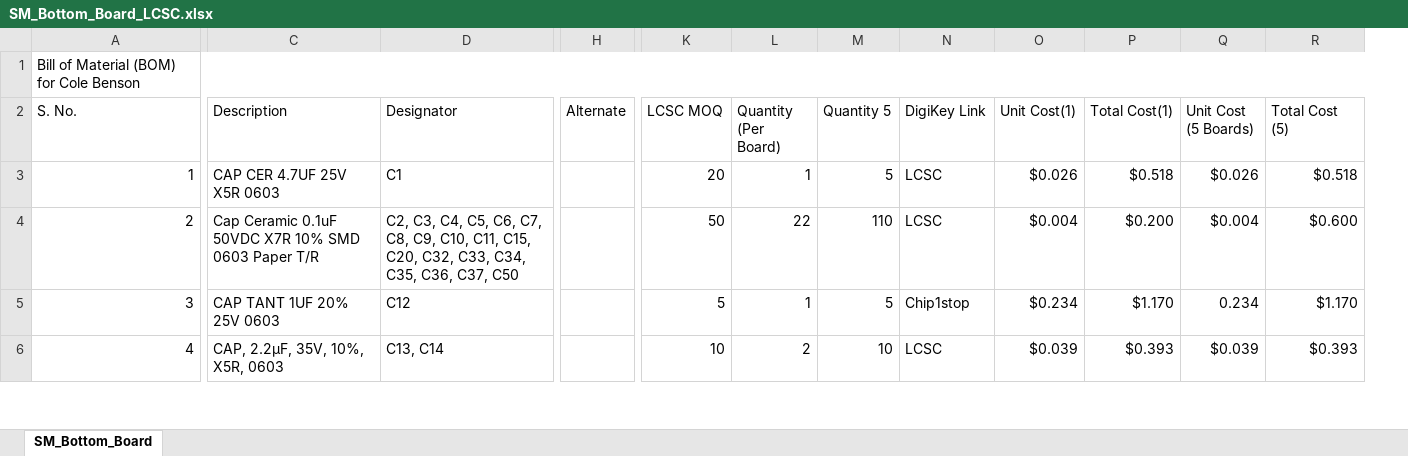
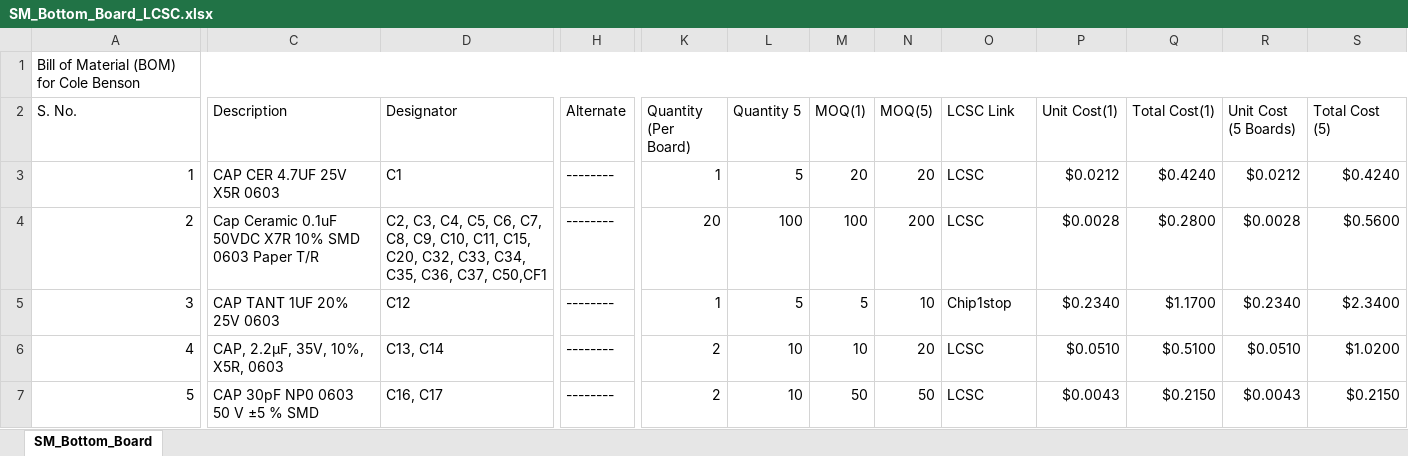
Before and after one commit to eSpark-Backup/colebenson-smartmotors, an Excel workbook: Deliverables/SM_Bottom Board/_BOM/SM_Bottom_Board_LCSC.xlsx, sheet SM_Bottom_Board, drawn as a sheet; only a part is shown, gaps mark what is left out; values as stored, in another font and other column widths than the file's, no cell formats; conditional formats not drawn; removed rows and columns are numbered as before the commit, all else as after; rows hold the shown columns only; the diff covers the shown part only; the diff names each change by its address in the sheet, - before the commit and + after, or states it on an @@ line.

```diff
--- a/Deliverables/SM_Bottom Board/_BOM/SM_Bottom_Board_LCSC.xlsx (sheet SM_Bottom_Board)
+++ b/Deliverables/SM_Bottom Board/_BOM/SM_Bottom_Board_LCSC.xlsx (sheet SM_Bottom_Board)
-column K (LCSC MOQ), rows 3-6: 20 | 50 | 5 | 10
+column M (MOQ(1)), rows 3-6: 20 | 100 | 5 | 10
+column N (MOQ(5)), rows 3-6: 20 | 200 | 10 | 20
-O2: DigiKey Link
+O2: LCSC Link
-H3:H6 (Alternate): (empty)
+H3:H6 (Alternate): --------
-P3 (Unit Cost(1)): $0.026
+P3 (Unit Cost(1)): $0.0212
-Q3 (Total Cost(1)): $0.518
+Q3 (Total Cost(1)): $0.4240
-R3 (Unit Cost (5 Boards)): $0.026
+R3 (Unit Cost (5 Boards)): $0.0212
-S3 (Total Cost (5)): $0.518
+S3 (Total Cost (5)): $0.4240
-D4 (Designator): …C36, C37, C50
+D4 (Designator): …C36, C37, C50,CF1
-K4 (Quantity (Per Board)): 22
+K4 (Quantity (Per Board)): 20
-L4 (Quantity 5): 110
+L4 (Quantity 5): 100
-P4 (Unit Cost(1)): $0.004
+P4 (Unit Cost(1)): $0.0028
-Q4 (Total Cost(1)): $0.200
+Q4 (Total Cost(1)): $0.2800
-R4 (Unit Cost (5 Boards)): $0.004
+R4 (Unit Cost (5 Boards)): $0.0028
-S4 (Total Cost (5)): $0.600
+S4 (Total Cost (5)): $0.5600
-P5 (Unit Cost(1)): $0.234
+P5 (Unit Cost(1)): $0.2340
-Q5 (Total Cost(1)): $1.170
+Q5 (Total Cost(1)): $1.1700
-R5 (Unit Cost (5 Boards)): 0.234
+R5 (Unit Cost (5 Boards)): $0.2340
-S5 (Total Cost (5)): $1.170
+S5 (Total Cost (5)): $2.3400
-P6 (Unit Cost(1)): $0.039
+P6 (Unit Cost(1)): $0.0510
-Q6 (Total Cost(1)): $0.393
+Q6 (Total Cost(1)): $0.5100
-R6 (Unit Cost (5 Boards)): $0.039
+R6 (Unit Cost (5 Boards)): $0.0510
-S6 (Total Cost (5)): $0.393
+S6 (Total Cost (5)): $1.0200
+row 7: 5 | CAP 30pF NP0 0603 50 V ±5 % SMD | C16, C17 | -------- | 2 | 10 | 50 | 50 | LCSC | $0.0043 | $0.2150 | $0.0043 | $0.2150
```
Also changed, not shown: 7 added rows, 4 removed rows, 150 edited cells, merged cells and row numbers in column A elsewhere in this sheet, cell formats, formulas that keep their value, Deliverables/SM_Top Board/_BOM/Altium_Generated_BOM.xlsx, Deliverables/SM_Top Board/_BOM/SM_Top_PCB_DigiKey.xlsx, 4 other files.
